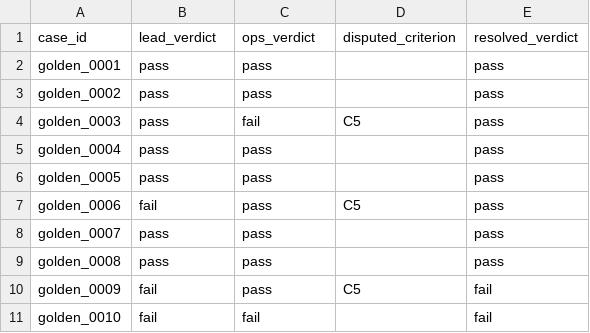
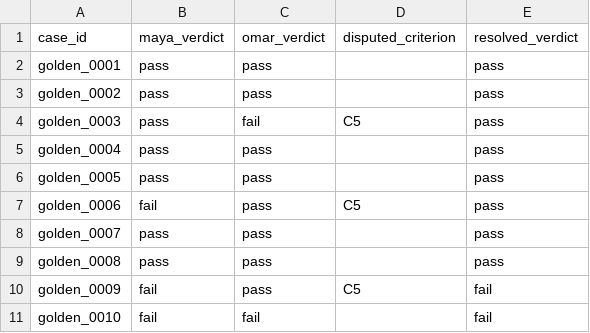
Before and after one commit to PacktPublishing/Building-Reliable-AI-Assisted-Software, a CSV file: chapter-03-defining-correctness-and-golden-datasets/data/calibration_pass.csv, drawn as a sheet.

```diff
--- a/chapter-03-defining-correctness-and-golden-datasets/data/calibration_pass.csv
+++ b/chapter-03-defining-correctness-and-golden-datasets/data/calibration_pass.csv
@@ -1,2 +1,2 @@
-case_id,lead_verdict,ops_verdict,disputed_criterion,resolved_verdict
+case_id,maya_verdict,omar_verdict,disputed_criterion,resolved_verdict
 golden_0001,pass,pass,,pass
```
Also changed, not shown: chapter-03-defining-correctness-and-golden-datasets/data/grades_v1.0.csv, 14 other files.
